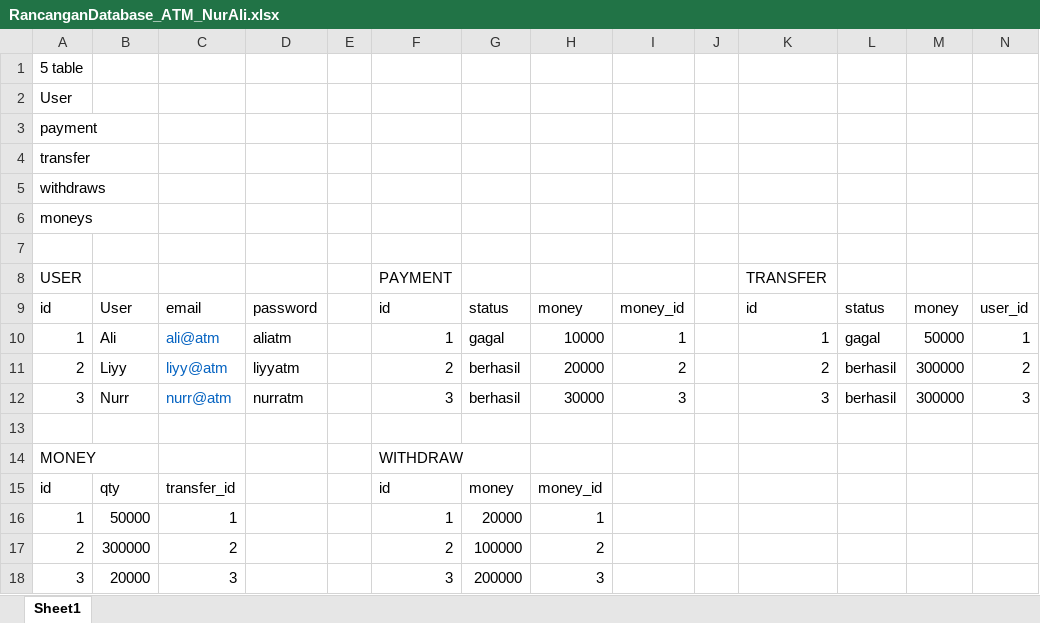
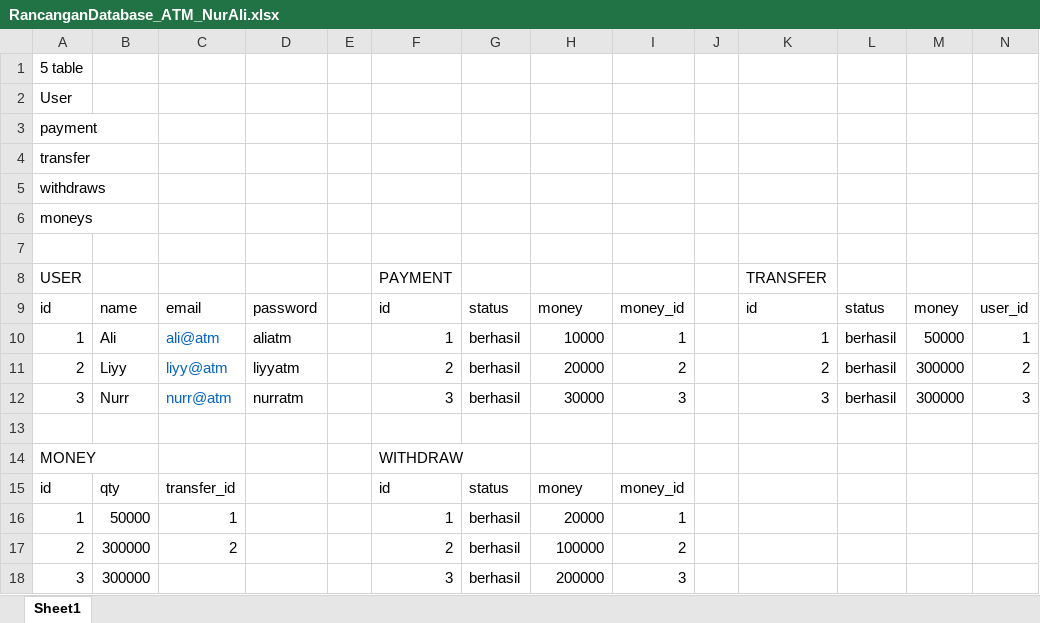
Before and after one commit to Unknown2805/PTS_NurAli, an Excel workbook: RancanganDatabase_ATM_NurAli.xlsx, sheet Sheet1, drawn as a sheet; values as stored, in another font and other column widths than the file's, no borders; removed rows and columns are numbered as before the commit, all else as after; the diff names each change by its address in the sheet, - before the commit and + after, or states it on an @@ line.

```diff
--- a/RancanganDatabase_ATM_NurAli.xlsx (sheet Sheet1)
+++ b/RancanganDatabase_ATM_NurAli.xlsx (sheet Sheet1)
-B9: User
+B9: name
-G10: gagal
+G10: berhasil
-L10: gagal
+L10: berhasil
-G15: money
+G15: status
-H15: money_id
+H15: money
-I15: (empty)
+I15: money_id
-G16: 20000
+G16: berhasil
-H16: 1
+H16: 20000
-I16: (empty)
+I16: 1
-G17: 100000
+G17: berhasil
-H17: 2
+H17: 100000
-I17: (empty)
+I17: 2
-row 18: 3 | 20000 | 3 |  |  | 3 | 200000 | 3
+row 18: 3 | 300000 |  |  |  | 3 | berhasil | 200000 | 3
```
Also changed, not shown: 11 other files.
